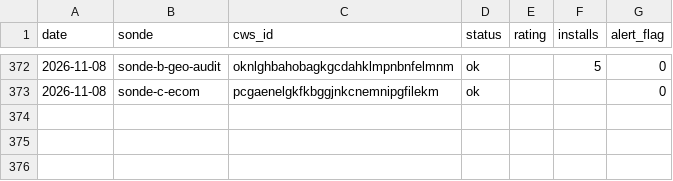
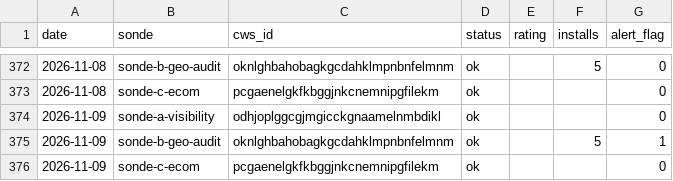
Before and after one commit to Sebastian-code-automation/ducens-watchtower, a CSV file: metrics.csv, drawn as a sheet; only a part is shown, gaps mark what is left out; the diff names each change by its address in the sheet, - before the commit and + after, or states it on an @@ line.

Commit message:
chore: métriques + statut 2026-11-09

```diff
--- a/metrics.csv
+++ b/metrics.csv
+row 374: 2026-11-09 | sonde-a-visibility | odhjoplggcgjmgicckgnaamelnmbdikl | ok |  |  | 0
+row 375: 2026-11-09 | sonde-b-geo-audit | oknlghbahobagkgcdahklmpnbnfelmnm | ok |  | 5 | 1
+row 376: 2026-11-09 | sonde-c-ecom | pcgaenelgkfkbggjnkcnemnipgfilekm | ok |  |  | 0
```
Also changed, not shown: 1 other file.
